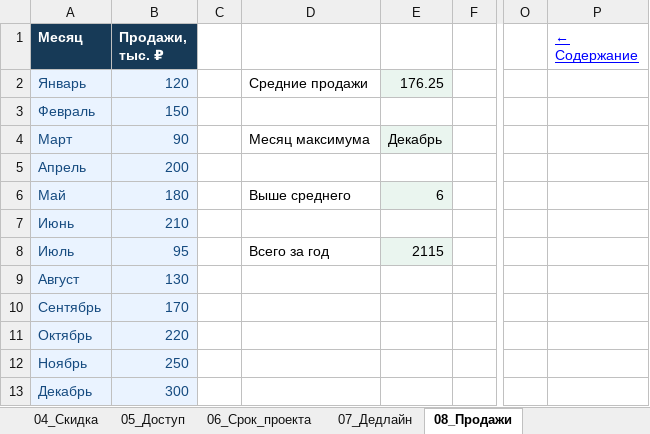
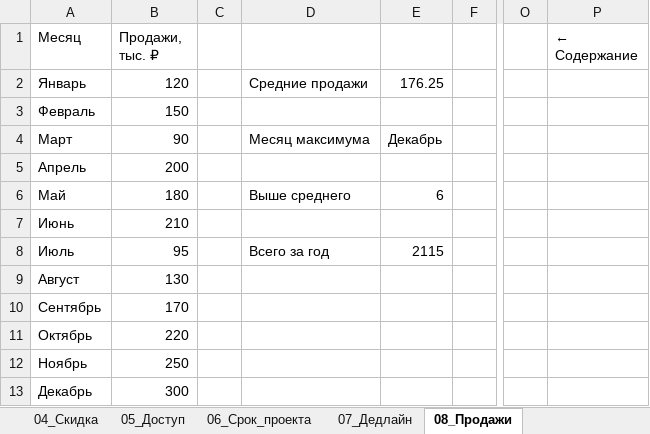
Before and after one commit to Limon-Limonovich/pqwerty, an Excel workbook: Результат/Практические_задания.xlsx, sheet 08_Продажи, drawn as a sheet; only a part is shown, gaps mark what is left out; values as stored, in another font and other column widths than the file's, no borders; charts and pictures not drawn; the diff names each change by its address in the sheet, - before the commit and + after, or states it on an @@ line.

```diff
--- a/Результат/Практические_задания.xlsx (sheet 08_Продажи)
+++ b/Результат/Практические_задания.xlsx (sheet 08_Продажи)
@@ A1:B1 fill: #173A57 → none, bold: on → off, text colour: #FFFFFF → black @@
@@ P1 underline: on → off, text colour: #0000FF → black @@
@@ A2:B13 fill: #EAF3FF → none, text colour: #164B80 → black @@
-E2 fill: #EAF5EF
+E2 fill: none
-E4 fill: #EAF5EF
+E4 fill: none
-E6 fill: #EAF5EF
+E6 fill: none
-E8 fill: #EAF5EF
+E8 fill: none
```
Also changed, not shown: sheet 17_В5_Показатели_цеха, sheet 12_Партии_ткани, sheet 15_В3_Производство, sheet 07_Дедлайн, sheet 10_Качество, sheet 00_Навигация, 11 more sheets, 5 other files.
